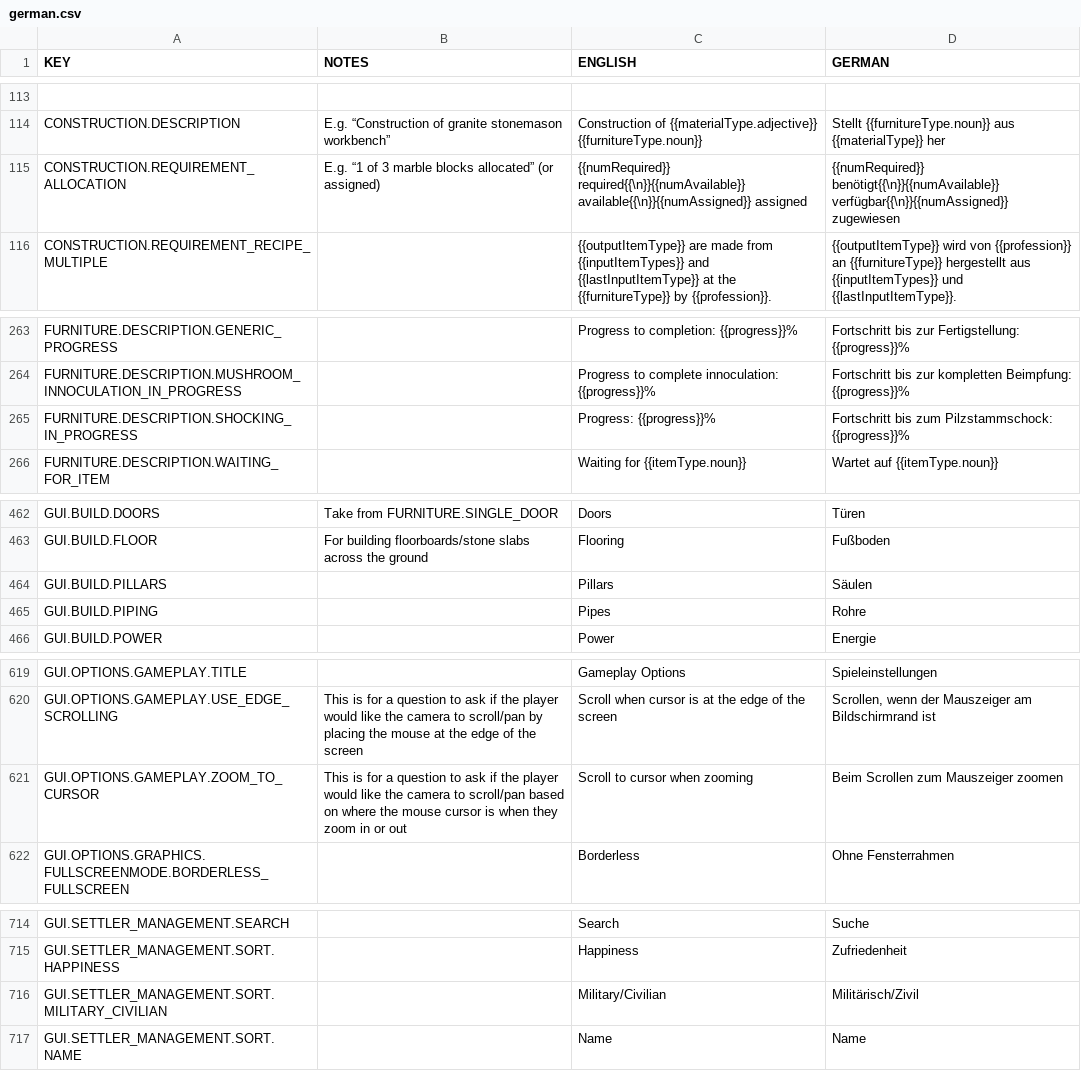
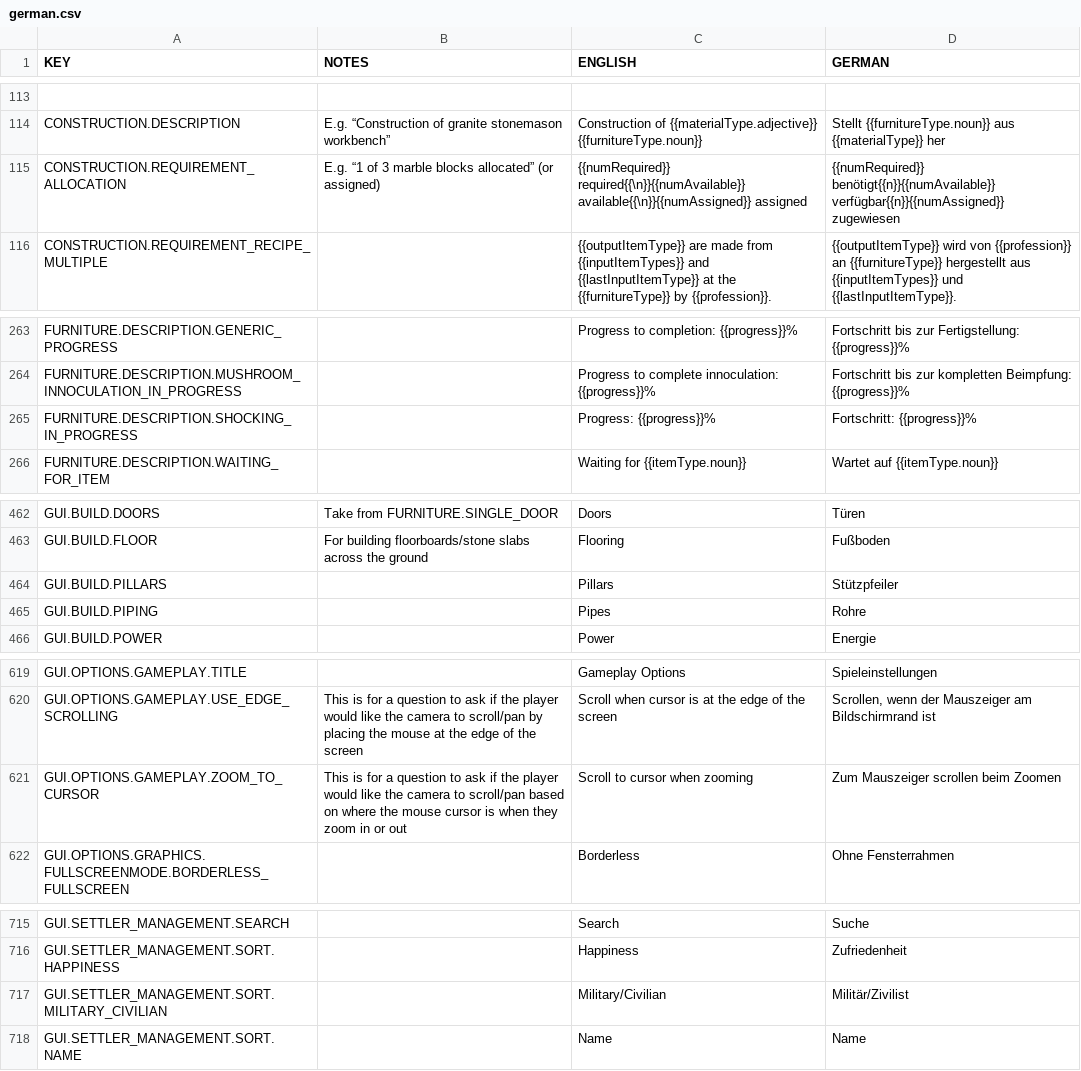
Before and after one commit to rossturner/mountaincore, a CSV file: core/mods/Community Translations/translations/german.csv, drawn as a sheet; only a part is shown, gaps mark what is left out; addresses are those after the commit; the diff covers the shown part only; the diff names each change by its address in the sheet, - before the commit and + after, or states it on an @@ line.

```diff
--- a/core/mods/Community Translations/translations/german.csv
+++ b/core/mods/Community Translations/translations/german.csv
-D115 (GERMAN): {{numRequired}} benötigt{{\n}}{{numAvailable}} verfügbar{{\n}}{{numAssigned}} zugewiesen
+D115 (GERMAN): {{numRequired}} benötigt{{n}}{{numAvailable}} verfügbar{{n}}{{numAssigned}} zugewiesen
-D265 (GERMAN): Fortschritt bis zum Pilzstammschock: {{progress}}%
+D265 (GERMAN): Fortschritt: {{progress}}%
-D464 (GERMAN): Säulen
+D464 (GERMAN): Stützpfeiler
-D621 (GERMAN): Beim Scrollen zum Mauszeiger zoomen
+D621 (GERMAN): Zum Mauszeiger scrollen beim Zoomen
-D717 (GERMAN): Militärisch/Zivil
+D717 (GERMAN): Militär/Zivilist
```
Also changed, not shown: 1 added row and 23 edited cells elsewhere in this file, core/mods/Community Translations/translations/danish.csv, core/mods/Community Translations/translations/dutch.csv, 15 other files.
